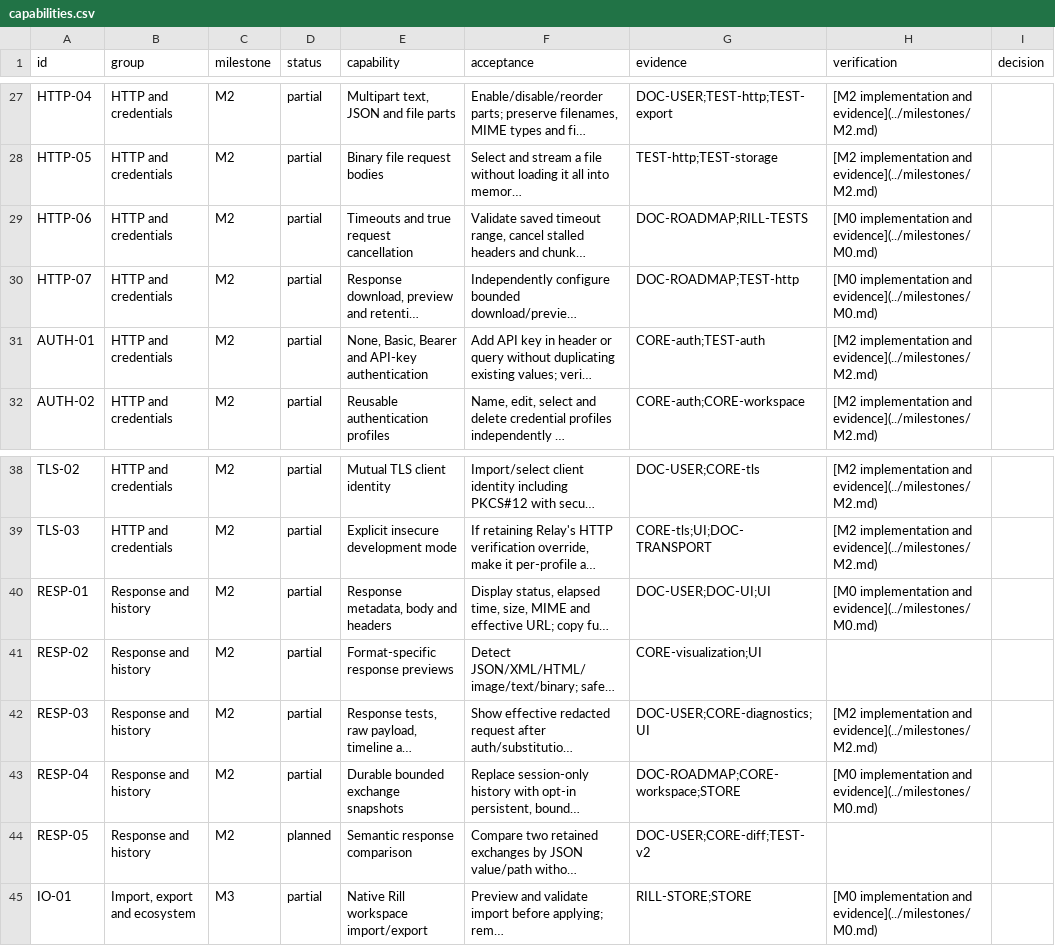
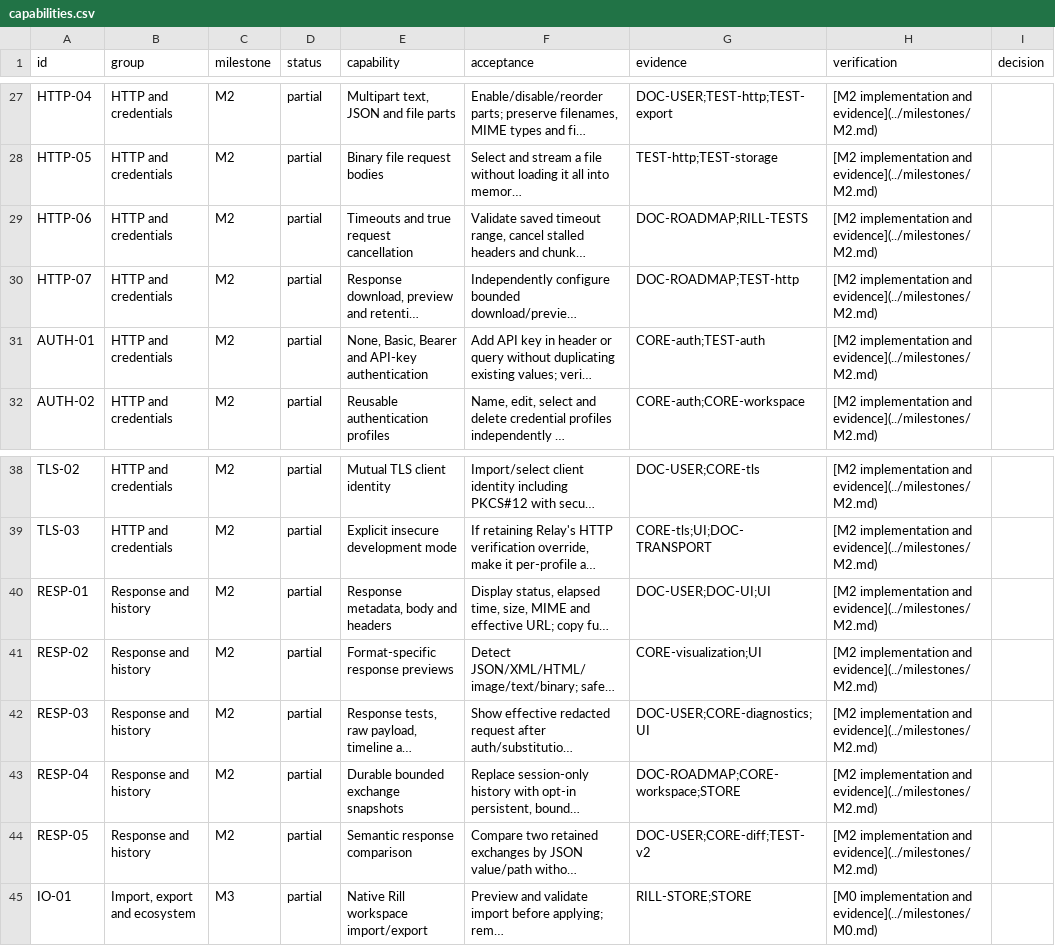
Before and after one commit to alby-raju/Rill, a CSV file: docs/roadmap/capabilities.csv, drawn as a sheet; only a part is shown, gaps mark what is left out; long unchanged cells end in …; the diff names each change by its address in the sheet, - before the commit and + after, or states it on an @@ line.

```diff
--- a/docs/roadmap/capabilities.csv
+++ b/docs/roadmap/capabilities.csv
-H29:H30 (verification): [M0 implementation and evidence](../milestones/M0.md)
+H29:H30 (verification): [M2 implementation and evidence](../milestones/M2.md)
-H40 (verification): [M0 implementation and evidence](../milestones/M0.md)
+H40 (verification): [M2 implementation and evidence](../milestones/M2.md)
-H41 (verification): (empty)
+H41 (verification): [M2 implementation and evidence](../milestones/M2.md)
-H43 (verification): [M0 implementation and evidence](../milestones/M0.md)
+H43 (verification): [M2 implementation and evidence](../milestones/M2.md)
-D44 (status): planned
+D44 (status): partial
-H44 (verification): (empty)
+H44 (verification): [M2 implementation and evidence](../milestones/M2.md)
```
Also changed, not shown: 19 other files.
